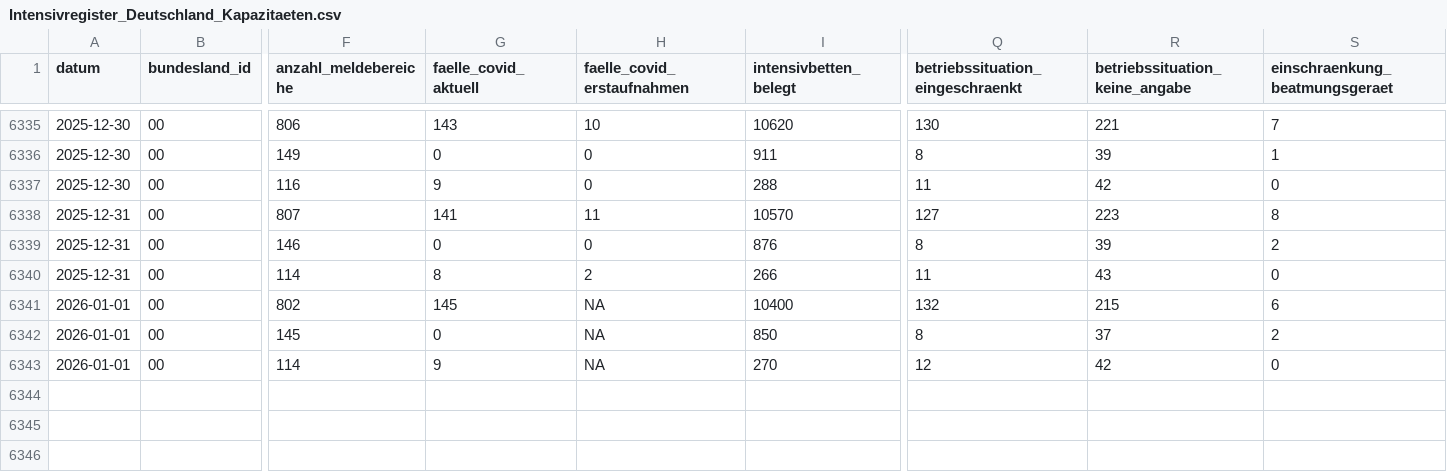
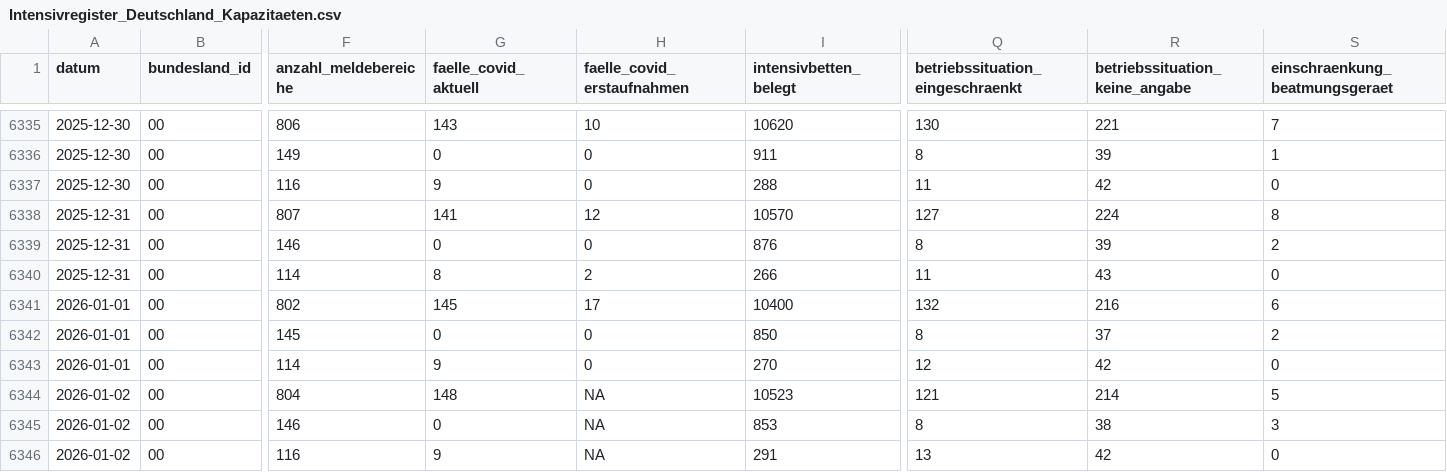
Before and after one commit to robert-koch-institut/Intensivkapazitaeten_und_COVID-19-Intensivbettenbelegung_in_Deutschland, a CSV file: Intensivregister_Deutschland_Kapazitaeten.csv, drawn as a sheet; only a part is shown, gaps mark what is left out; rows hold the shown columns only; the diff names each change by its address in the sheet, - before the commit and + after, or states it on an @@ line.

```diff
--- a/Intensivregister_Deutschland_Kapazitaeten.csv
+++ b/Intensivregister_Deutschland_Kapazitaeten.csv
-H6338 (faelle_covid_erstaufnahmen): 11
+H6338 (faelle_covid_erstaufnahmen): 12
-R6338 (betriebssituation_keine_angabe): 223
+R6338 (betriebssituation_keine_angabe): 224
-H6341 (faelle_covid_erstaufnahmen): NA
+H6341 (faelle_covid_erstaufnahmen): 17
-R6341 (betriebssituation_keine_angabe): 215
+R6341 (betriebssituation_keine_angabe): 216
-H6342:H6343 (faelle_covid_erstaufnahmen): NA
+H6342:H6343 (faelle_covid_erstaufnahmen): 0
+row 6344: 2026-01-02 | 00 | 804 | 148 | NA | 10523 | 121 | 214 | 5
+row 6345: 2026-01-02 | 00 | 146 | 0 | NA | 853 | 8 | 38 | 3
+row 6346: 2026-01-02 | 00 | 116 | 9 | NA | 291 | 13 | 42 | 0
```
Also changed, not shown: 8 other files.
